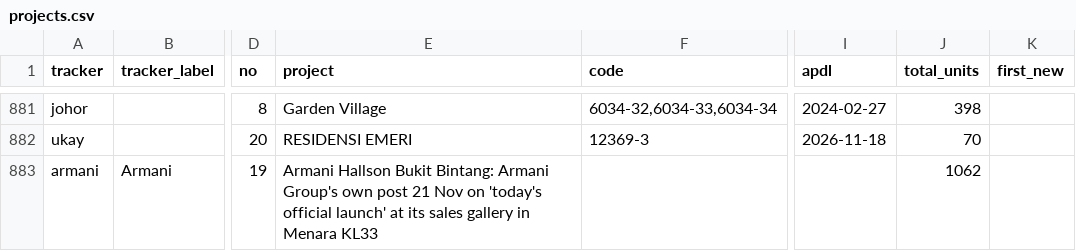
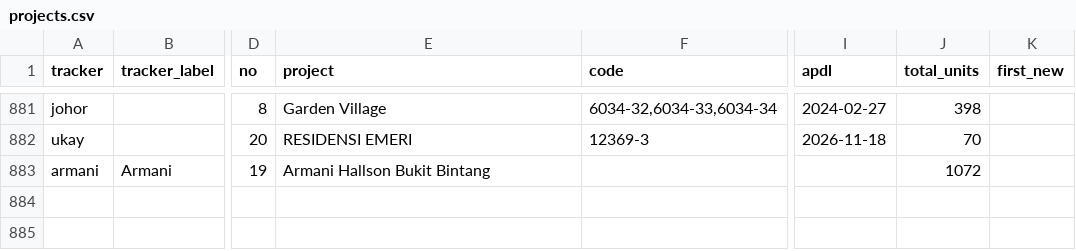
Before and after one commit to smtcu/teduh-tracker, a CSV file: projects.csv, drawn as a sheet; only a part is shown, gaps mark what is left out; the diff names each change by its address in the sheet, - before the commit and + after, or states it on an @@ line.

```diff
--- a/projects.csv
+++ b/projects.csv
-E883 (project): …Hallson Bukit Bintang: Armani Group's own post 21 Nov on 'today's official launch' at its sales gallery in Menara KL33
+E883 (project): …Hallson Bukit Bintang
-J883 (total_units): 1062
+J883 (total_units): 1072
```
Also changed, not shown: data/prelaunch_finds.csv, 2 other files.
